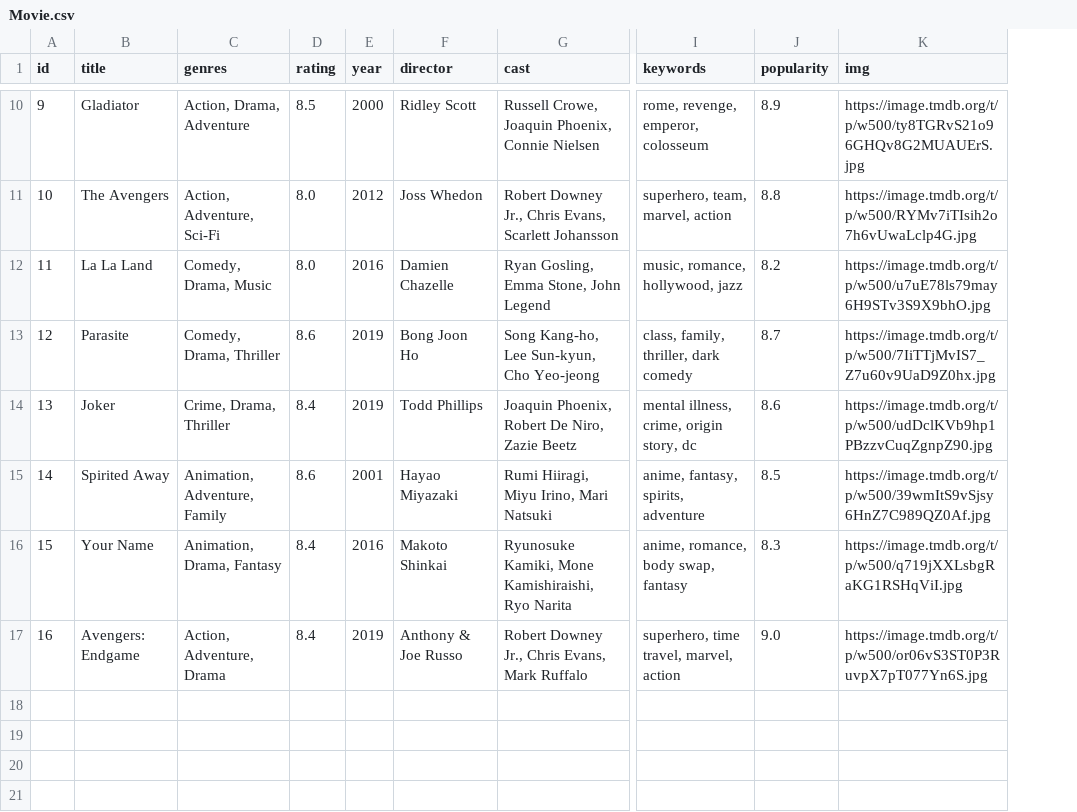
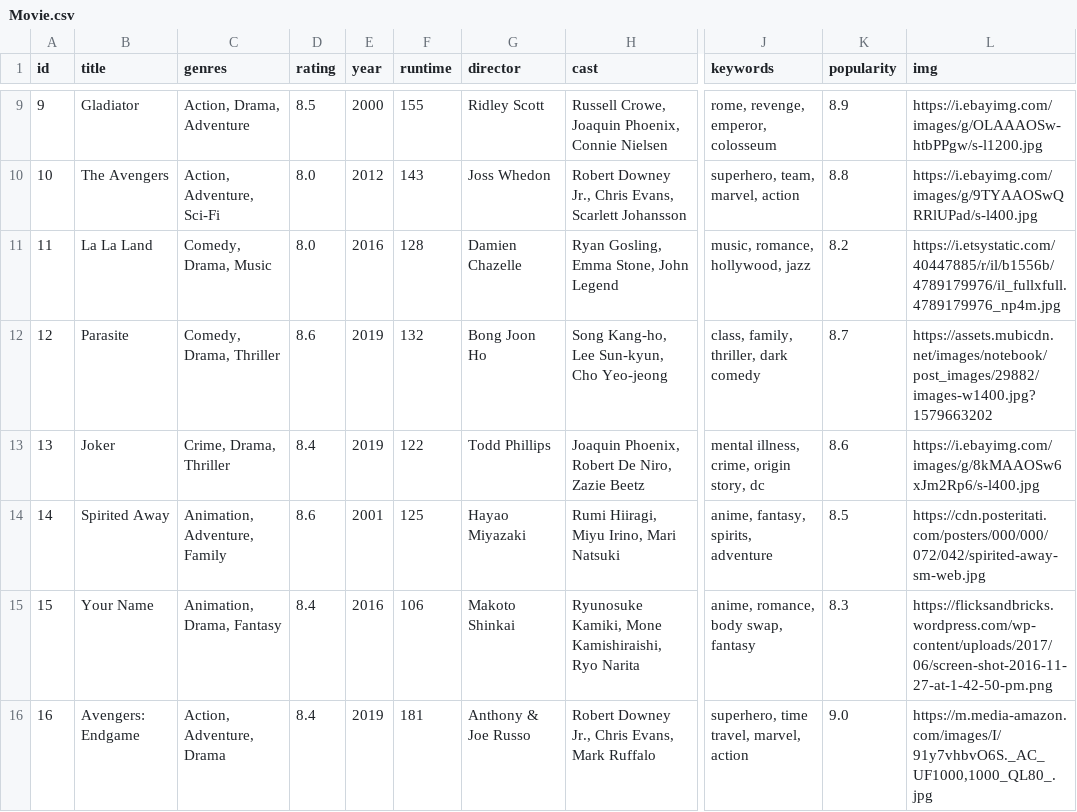
Before and after one commit to Abhi5525/Movie-Mind, a CSV file: data/Movie.csv, drawn as a sheet; only a part is shown, gaps mark what is left out; addresses are those after the commit; the diff covers the shown part only; the diff names each change by its address in the sheet, - before the commit and + after, or states it on an @@ line.

Commit message:
Remove unused model files, implement bulk movie upload functionality, and enhance admin panel UI with upload options and validation features.

```diff
--- a/data/Movie.csv
+++ b/data/Movie.csv
+column F (runtime), rows 9-16: 155 | 143 | 128 | 132 | 122 | 125 | 106 | 181
-L9 (img): https://image.tmdb.org/t/p/w500/ty8TGRvS21o96GHQv8G2MUAUErS.jpg
+L9 (img): https://i.ebayimg.com/images/g/OLAAAOSw-htbPPgw/s-l1200.jpg
-L10 (img): https://image.tmdb.org/t/p/w500/RYMv7iTIsih2o7h6vUwaLclp4G.jpg
+L10 (img): https://i.ebayimg.com/images/g/9TYAAOSwQRRlUPad/s-l400.jpg
-L11 (img): https://image.tmdb.org/t/p/w500/u7uE78ls79may6H9STv3S9X9bhO.jpg
+L11 (img): https://i.etsystatic.com/40447885/r/il/b1556b/4789179976/il_fullxfull.4789179976_np4m.jpg
-L12 (img): https://image.tmdb.org/t/p/w500/7IiTTjMvIS7_Z7u60v9UaD9Z0hx.jpg
+L12 (img): https://assets.mubicdn.net/images/notebook/post_images/29882/images-w1400.jpg?1579663202
-L13 (img): https://image.tmdb.org/t/p/w500/udDclKVb9hp1PBzzvCuqZgnpZ90.jpg
+L13 (img): https://i.ebayimg.com/images/g/8kMAAOSw6xJm2Rp6/s-l400.jpg
-L14 (img): https://image.tmdb.org/t/p/w500/39wmItS9vSjsy6HnZ7C989QZ0Af.jpg
+L14 (img): https://cdn.posteritati.com/posters/000/000/072/042/spirited-away-sm-web.jpg
-L15 (img): https://image.tmdb.org/t/p/w500/q719jXXLsbgRaKG1RSHqViI.jpg
+L15 (img): https://flicksandbricks.wordpress.com/wp-content/uploads/2017/06/screen-shot-2016-11-27-at-1-42-50-pm.png
-L16 (img): https://image.tmdb.org/t/p/w500/or06vS3ST0P3RuvpX7pT077Yn6S.jpg
+L16 (img): https://m.media-amazon.com/images/I/91y7vhbvO6S._AC_UF1000,1000_QL80_.jpg
```
Also changed, not shown: 1 removed row and 7 edited cells elsewhere in this file, 10 other files.
